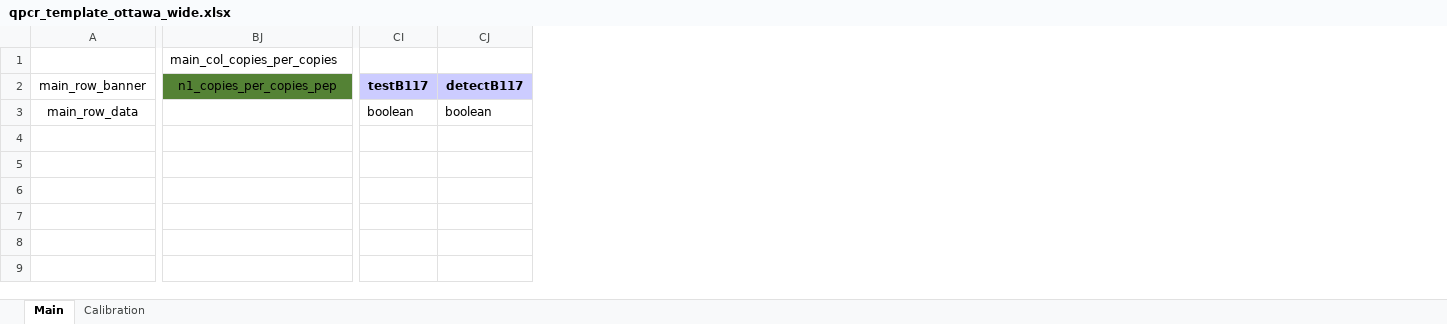
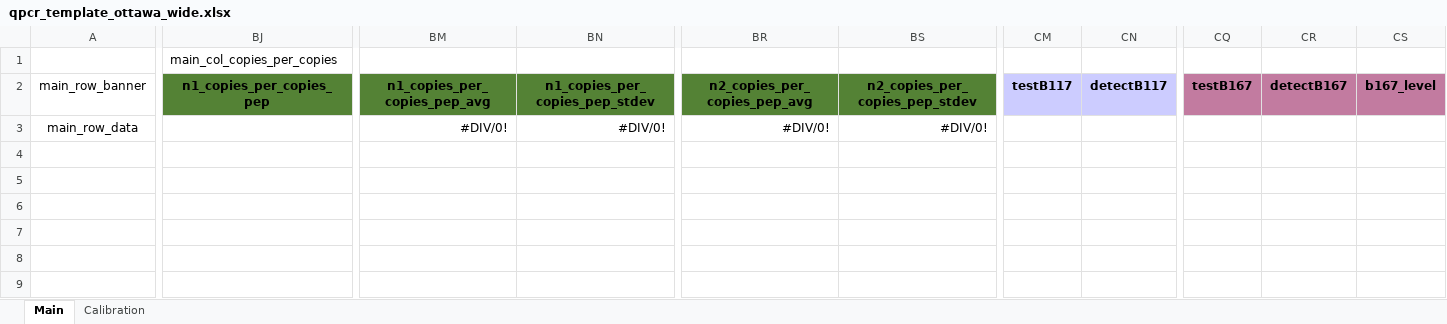
Before and after one commit to martinwellman/odm-qpcr-analyzer, an Excel workbook: qpcr_analyzer/qpcr_template_ottawa_wide.xlsx, sheet Main, drawn as a sheet; only a part is shown, gaps mark what is left out; values as stored, in another font and other column widths than the file's, no borders; addresses are those after the commit; the diff covers the shown part only; the diff names each change by its address in the sheet, - before the commit and + after, or states it on an @@ line.

```diff
--- a/qpcr_analyzer/qpcr_template_ottawa_wide.xlsx (sheet Main)
+++ b/qpcr_analyzer/qpcr_template_ottawa_wide.xlsx (sheet Main)
+column BM, rows 2-3: n1_copies_per_copies_pep_avg | #DIV/0!
+column BN, rows 2-3: n1_copies_per_copies_pep_stdev | #DIV/0!
+column BR, rows 2-3: n2_copies_per_copies_pep_avg | #DIV/0!
+column BS, rows 2-3: n2_copies_per_copies_pep_stdev | #DIV/0!
+column CQ, row 2: testB167
+column CR, row 2: detectB167
+column CS, row 2: b167_level
-BJ2 bold: off
+BJ2 bold: on
-CM3: boolean
+CM3: (empty)
-CN3: boolean
+CN3: (empty)
```
Also changed, not shown: cell formats elsewhere in this sheet, formulas that keep their value, qpcr_analyzer/qpcr_template_ottawa.xlsx, qpcr_analyzer/sites.xlsx, 57 other files.
